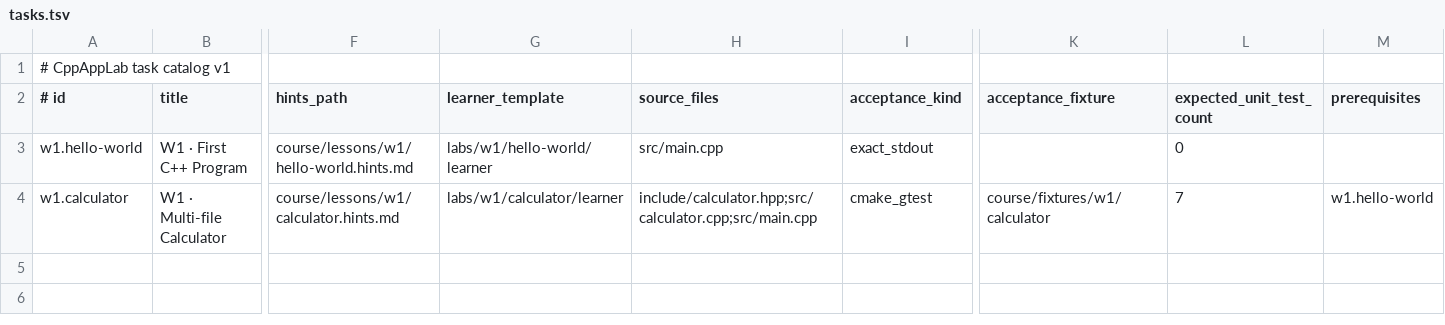
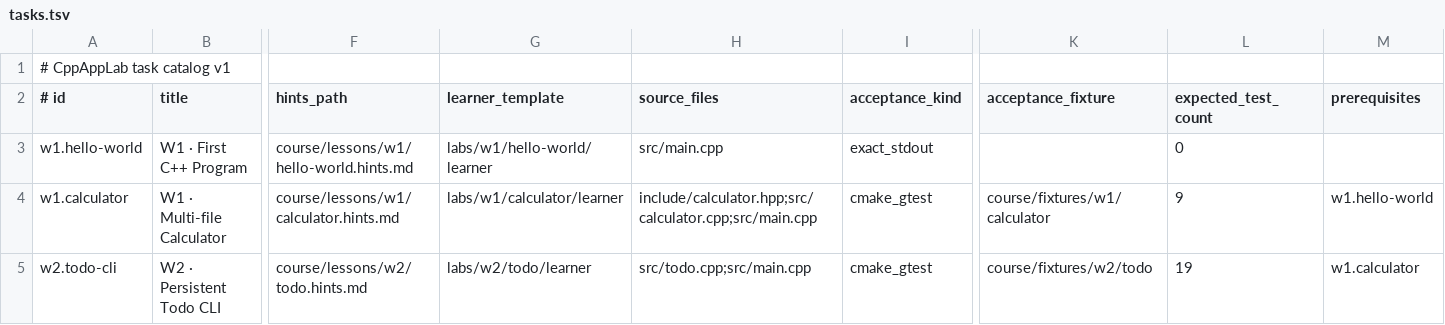
Before and after one commit to clonetimer/CppAppLab, a TSV file: course/tasks.tsv, drawn as a sheet; only a part is shown, gaps mark what is left out; rows hold the shown columns only; the diff names each change by its address in the sheet, - before the commit and + after, or states it on an @@ line.

Commit message:
feat(p2): add persistent W2 Todo CLI learning task

```diff
--- a/course/tasks.tsv
+++ b/course/tasks.tsv
-L2: expected_unit_test_count
+L2: expected_test_count
-L4 (expected_test_count): 7
+L4 (expected_test_count): 9
+row 5: w2.todo-cli | W2 · Persistent Todo CLI | course/lessons/w2/todo.hints.md | labs/w2/todo/learner | src/todo.cpp;src/main.cpp | cmake_gtest | course/fixtures/w2/todo | 19 | w1.calculator
```
Also changed, not shown: 26 other files.
